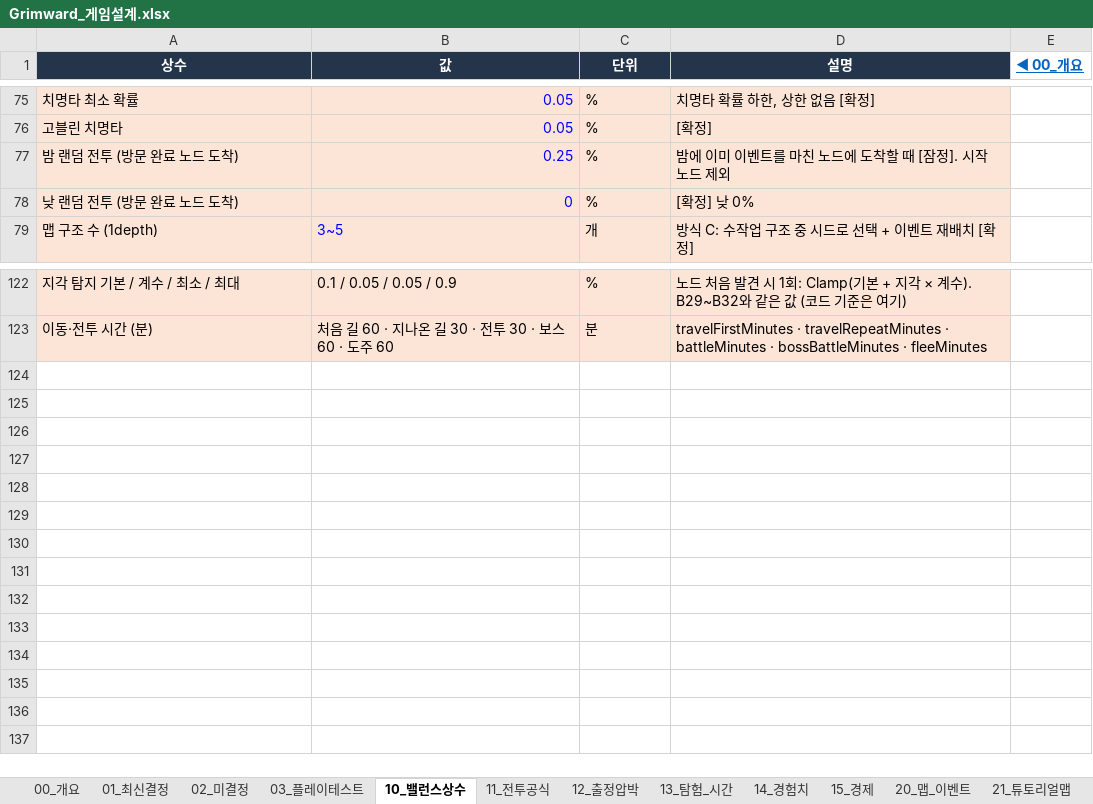
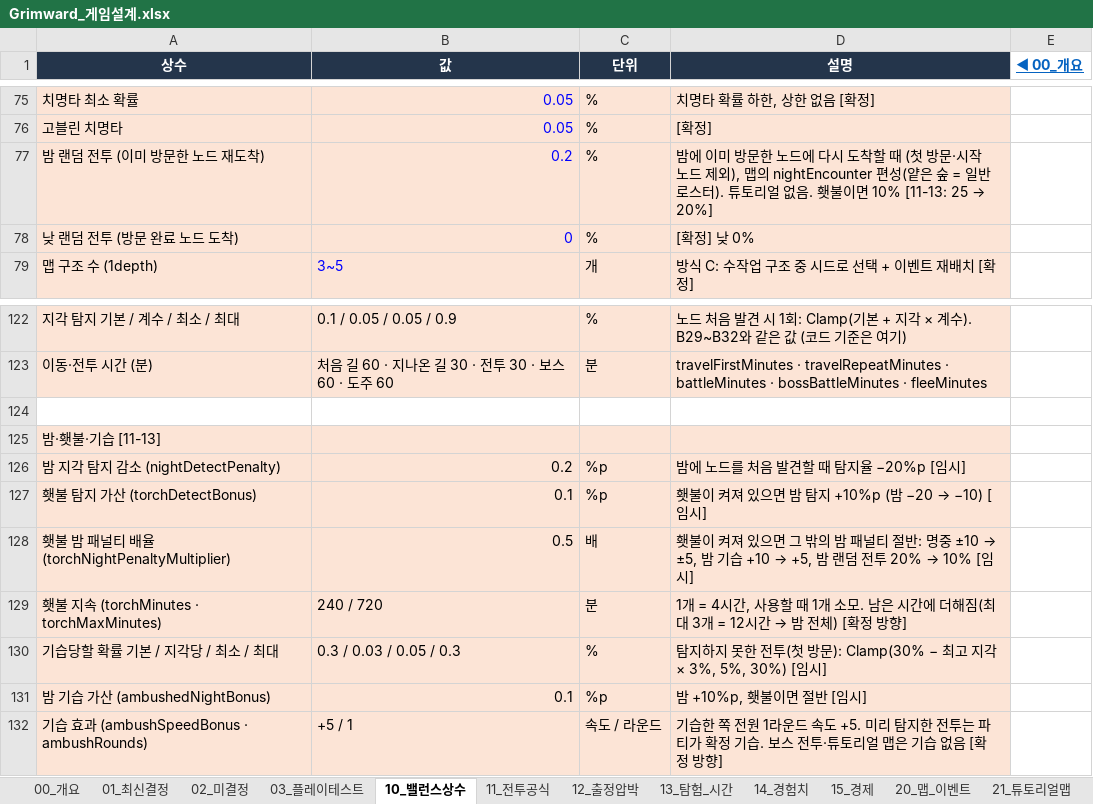
Before and after one commit to chg6115-crypto/Grimward, an Excel workbook: Design/Grimward_게임설계.xlsx, sheet 10_밸런스상수, drawn as a sheet; only a part is shown, gaps mark what is left out; values as stored, in another font and other column widths than the file's, no borders; removed rows and columns are numbered as before the commit, all else as after; the diff names each change by its address in the sheet, - before the commit and + after, or states it on an @@ line.

Commit message:
M2: night/torch/ambush, night random battles, curio window layout, map node display
- 밤·횃불: 밤 지각 탐지 −20%p, 횃불 +10%p(탐지는 도착 시각 기준으로 수정). 횃불 1개 4시간·최대 12시간 누적, 켜져 있으면 밤 패널티 절반(명중·기습·랜덤 전투)
- 기습: 탐지한 전투는 파티 확정 기습, 미탐지 시 30%−지각×3% + 밤 10%p로 기습당함. 1라운드 속도 +5, 보스·재방문 제외, 시작 시 기습 글자
- 튜토리얼: 맵 fixedDetection·noAmbush, 3번 갈림길만 forceDetect + 고정 기습(노드 ambush)
- 밤 랜덤 전투: 이미 방문한 칸에 밤 재도착 시 20%(횃불 10%), 맵 nightEncounter 편성, 튜토리얼 없음, 여러 칸 이동 중이면 그 칸에서 멈춤, 밤 습격 글자
- 지도 칸 표시: 안 가 본 칸 ?·이름 숨김, 탐지 시 종류(전투/골동품)만, 방문 칸 이름. 칸 간격 3배(Node Scale), 지도 바탕 흙빛 갈색
- 골동품: 적 1번 칸 자리, 무대 이름 표시 제거, 창은 적 2~4번 칸 자리 [조사한다][아이템을 사용한다][지나간다], 아이템 버튼 항상 활성(맞는 아이템 없으면 「아무 일도 일어나지 않았다.」)
- 무대 배경 임시 이미지(Art/Temp/map_forest.png)
- 테스트 추가(총 130개 통과), 엑셀·기획안·개발계획 갱신

```diff
--- a/Design/Grimward_게임설계.xlsx (sheet 10_밸런스상수)
+++ b/Design/Grimward_게임설계.xlsx (sheet 10_밸런스상수)
-row 77: 밤 랜덤 전투 (방문 완료 노드 도착) | 0.25 | % | 밤에 이미 이벤트를 마친 노드에 도착할 때 [잠정]. 시작 노드 제외
+row 77: 밤 랜덤 전투 (이미 방문한 노드 재도착) | 0.2 | % | 밤에 이미 방문한 노드에 다시 도착할 때 (첫 방문·시작 노드 제외), 맵의 nightEncounter 편성(얕은 숲 = 일반 로스터). 튜토리얼 없음. 횃불이면 10% [11-13: 25 → 20%]
+row 124: (empty)
+row 125: 밤·횃불·기습 [11-13]
+row 126: 밤 지각 탐지 감소 (nightDetectPenalty) | 0.2 | %p | 밤에 노드를 처음 발견할 때 탐지율 −20%p [임시]
+row 127: 횃불 탐지 가산 (torchDetectBonus) | 0.1 | %p | 횃불이 켜져 있으면 밤 탐지 +10%p (밤 −20 → −10) [임시]
+row 128: 횃불 밤 패널티 배율 (torchNightPenaltyMultiplier) | 0.5 | 배 | 횃불이 켜져 있으면 그 밖의 밤 패널티 절반: 명중 ±10 → ±5, 밤 기습 +10 → +5, 밤 랜덤 전투 20% → 10% [임시]
+row 129: 횃불 지속 (torchMinutes · torchMaxMinutes) | 240 / 720 | 분 | 1개 = 4시간, 사용할 때 1개 소모. 남은 시간에 더해짐(최대 3개 = 12시간 → 밤 전체) [확정 방향]
+row 130: 기습당할 확률 기본 / 지각당 / 최소 / 최대 | 0.3 / 0.03 / 0.05 / 0.3 | % | 탐지하지 못한 전투(첫 방문): Clamp(30% − 최고 지각 × 3%, 5%, 30%) [임시]
+row 131: 밤 기습 가산 (ambushedNightBonus) | 0.1 | %p | 밤 +10%p, 횃불이면 절반 [임시]
+row 132: 기습 효과 (ambushSpeedBonus · ambushRounds) | +5 / 1 | 속도 / 라운드 | 기습한 쪽 전원 1라운드 속도 +5. 미리 탐지한 전투는 파티가 확정 기습. 보스 전투·튜토리얼 맵은 기습 없음 [확정 방향]
```
Also changed, not shown: sheet 01_최신결정, sheet 21_튜토리얼맵, 45 other files.
